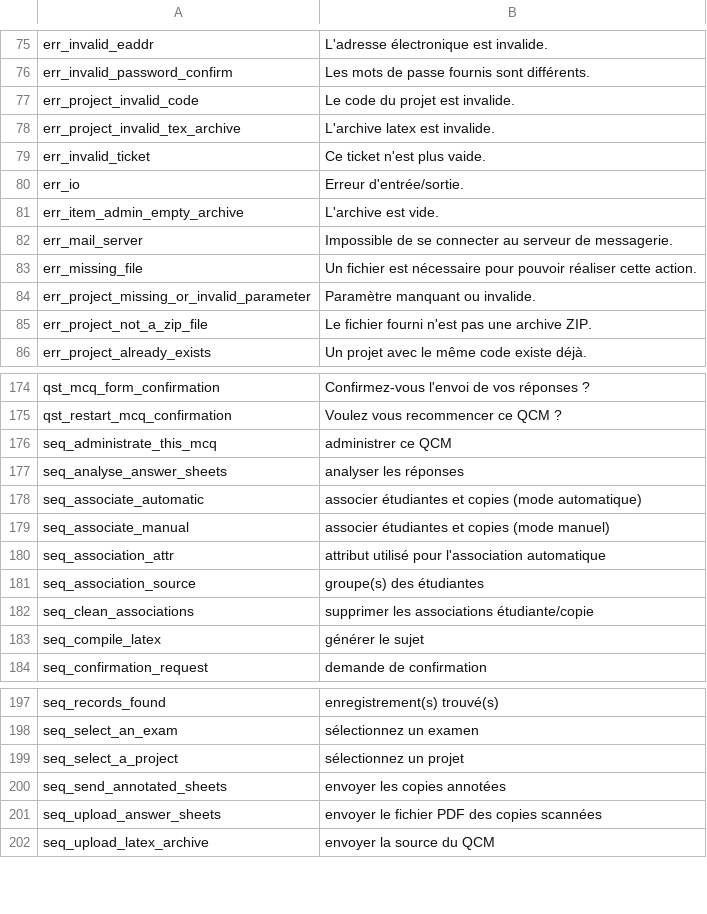
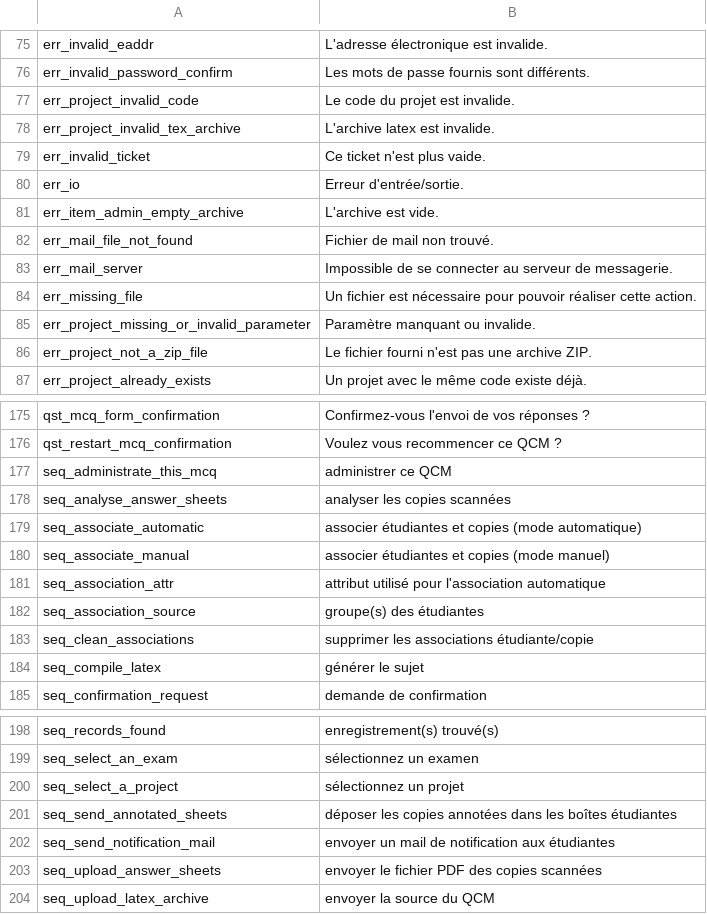
Before and after one commit to sami-evangelista/webamc, a CSV file: src/webamc/data/lang/fr/all.csv, drawn as a sheet; only a part is shown, gaps mark what is left out.

Commit message:
send-notification-mail feature on the project page

```diff
--- a/src/webamc/data/lang/fr/all.csv
+++ b/src/webamc/data/lang/fr/all.csv
@@ -81,2 +81,3 @@ err_io;Erreur d'entrée/sortie.
 err_item_admin_empty_archive;L'archive est vide.
+err_mail_file_not_found;Fichier de mail non trouvé.
 err_mail_server;Impossible de se connecter au serveur de messagerie.
@@ -176,3 +177,3 @@ qst_restart_mcq_confirmation;Voulez vous recommencer ce QCM ?
 seq_administrate_this_mcq;administrer ce QCM
-seq_analyse_answer_sheets;analyser les réponses
+seq_analyse_answer_sheets;analyser les copies scannées
 seq_associate_automatic;associer étudiantes et copies (mode automatique)
@@ -199,3 +200,4 @@ seq_select_an_exam;sélectionnez un examen
 seq_select_a_project;sélectionnez un projet
-seq_send_annotated_sheets;envoyer les copies annotées
+seq_send_annotated_sheets;déposer les copies annotées dans les boîtes étudiantes
+seq_send_notification_mail;envoyer un mail de notification aux étudiantes
 seq_upload_answer_sheets;envoyer le fichier PDF des copies scannées
```
Also changed, not shown: src/webamc/data/lang/en/all.csv, 17 other files.
